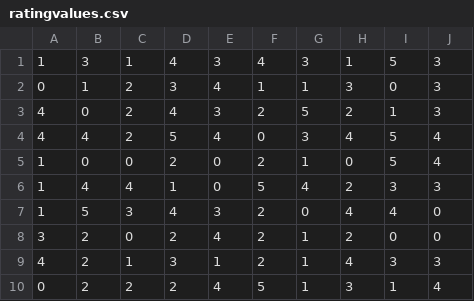
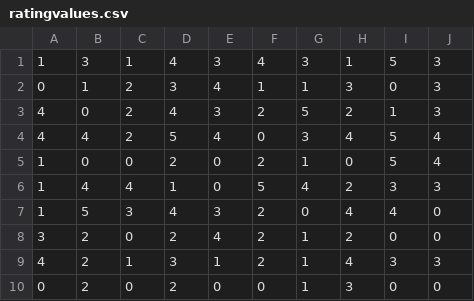
Before and after one commit to Sharan-Lobana/course-recommendation, a CSV file: codes/ratingvalues.csv, drawn as a sheet.

```diff
--- a/codes/ratingvalues.csv
+++ b/codes/ratingvalues.csv
@@ -9,2 +9,2 @@
 4,2,1,3,1,2,1,4,3,3
-0,2,2,2,4,5,1,3,1,4
+0,2,0,2,0,0,1,3,0,0
```
Also changed, not shown: codes/rated.csv, 10 other files.
